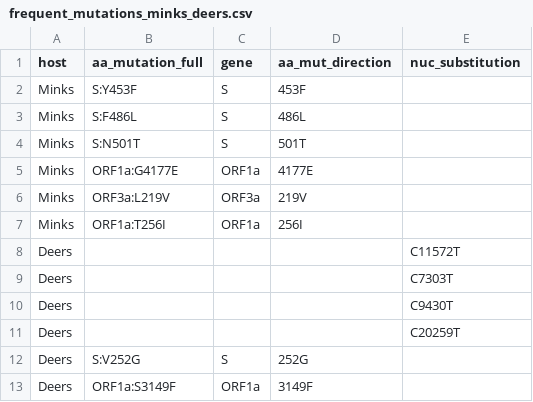
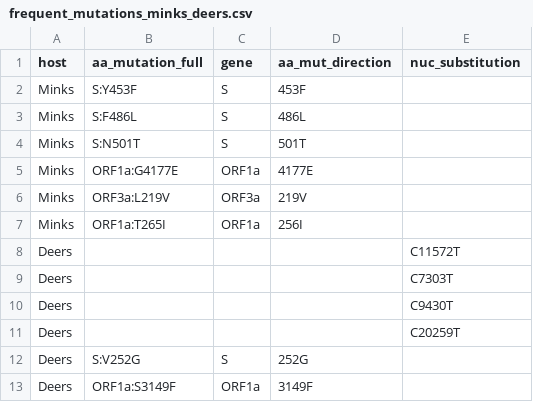
Before and after one commit to blab/ncov-saltational, a CSV file: data/frequent_mutations/frequent_mutations_minks_deers.csv, drawn as a sheet; only a part is shown.

Commit message:
Update frequent_mutations_minks_deers.csv

```diff
--- a/data/frequent_mutations/frequent_mutations_minks_deers.csv
+++ b/data/frequent_mutations/frequent_mutations_minks_deers.csv
@@ -6,3 +6,3 @@ Minks,ORF1a:G4177E,ORF1a,4177E,
 Minks,ORF3a:L219V,ORF3a,219V,
-Minks,ORF1a:T256I,ORF1a,256I,
+Minks,ORF1a:T265I,ORF1a,256I,
 Deers,,,,C11572T
```
